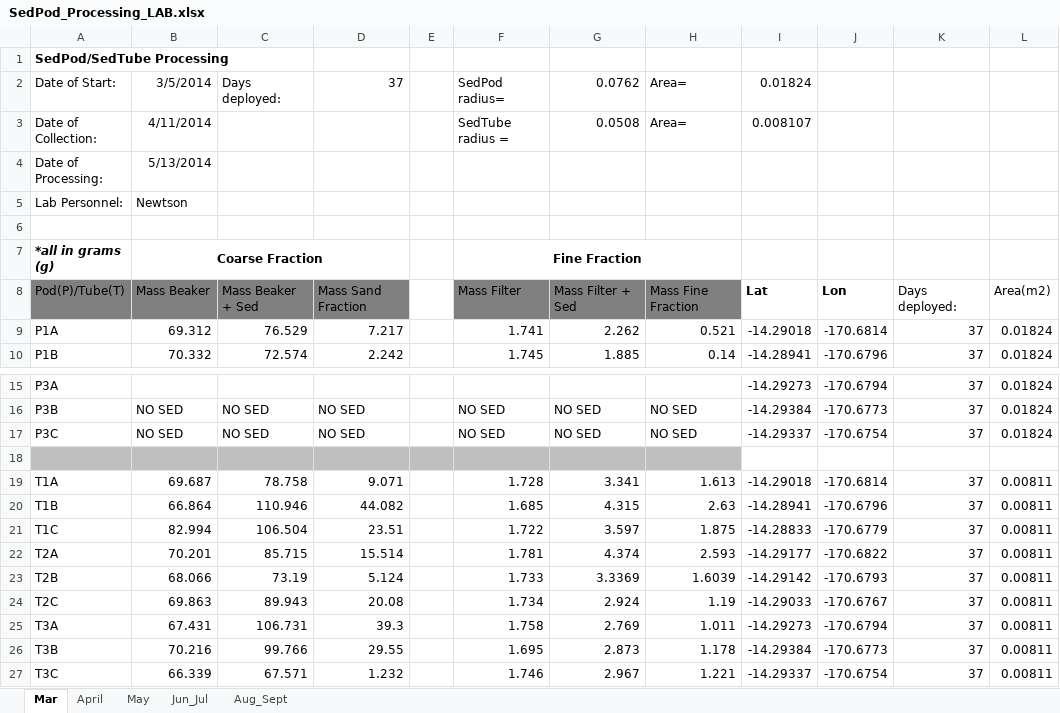
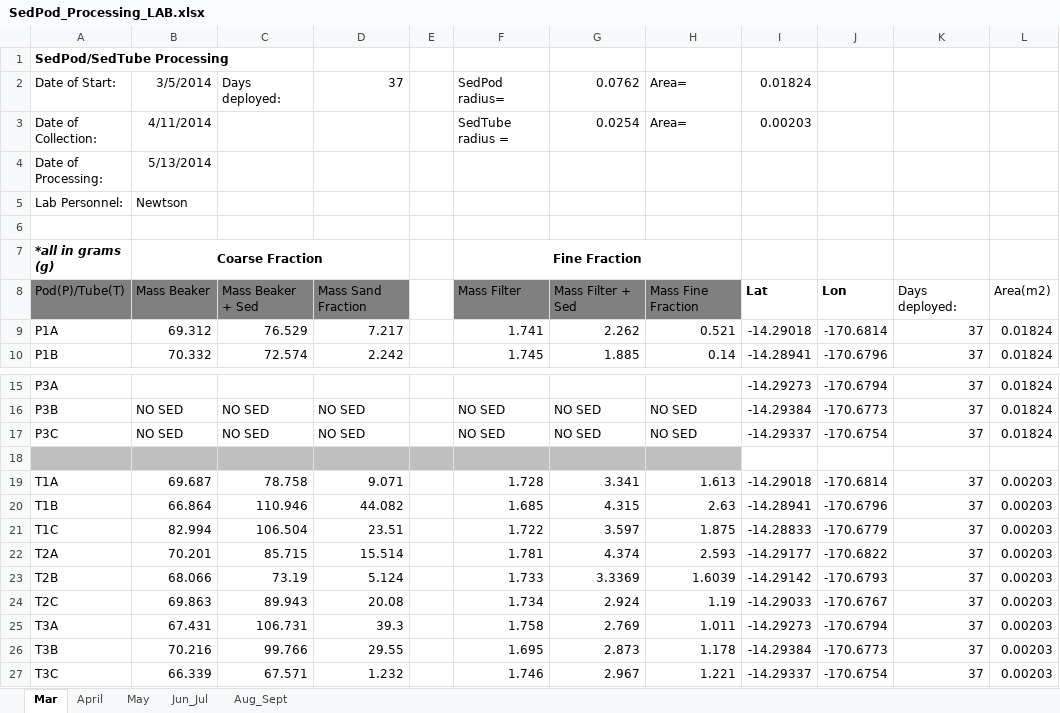
Before and after one commit to CaptainAL/Fagaalu-Sedimentation, an Excel workbook: Data/BulkWeight/SedPod_Processing_LAB.xlsx, sheet Mar, drawn as a sheet; only a part is shown, gaps mark what is left out; values as stored, in another font and other column widths than the file's, no borders; the diff names each change by its address in the sheet, - before the commit and + after, or states it on an @@ line.

```diff
--- a/Data/BulkWeight/SedPod_Processing_LAB.xlsx (sheet Mar)
+++ b/Data/BulkWeight/SedPod_Processing_LAB.xlsx (sheet Mar)
-G3: 0.0508
+G3: 0.0254
-I3: 0.008107
+I3: 0.00203
-L19:L27: 0.00811
+L19:L27: 0.00203
```
Also changed, not shown: sheet May, sheet April, sheet Aug_Sept, sheet Jun_Jul, formulas that keep their value, 4 other files.
